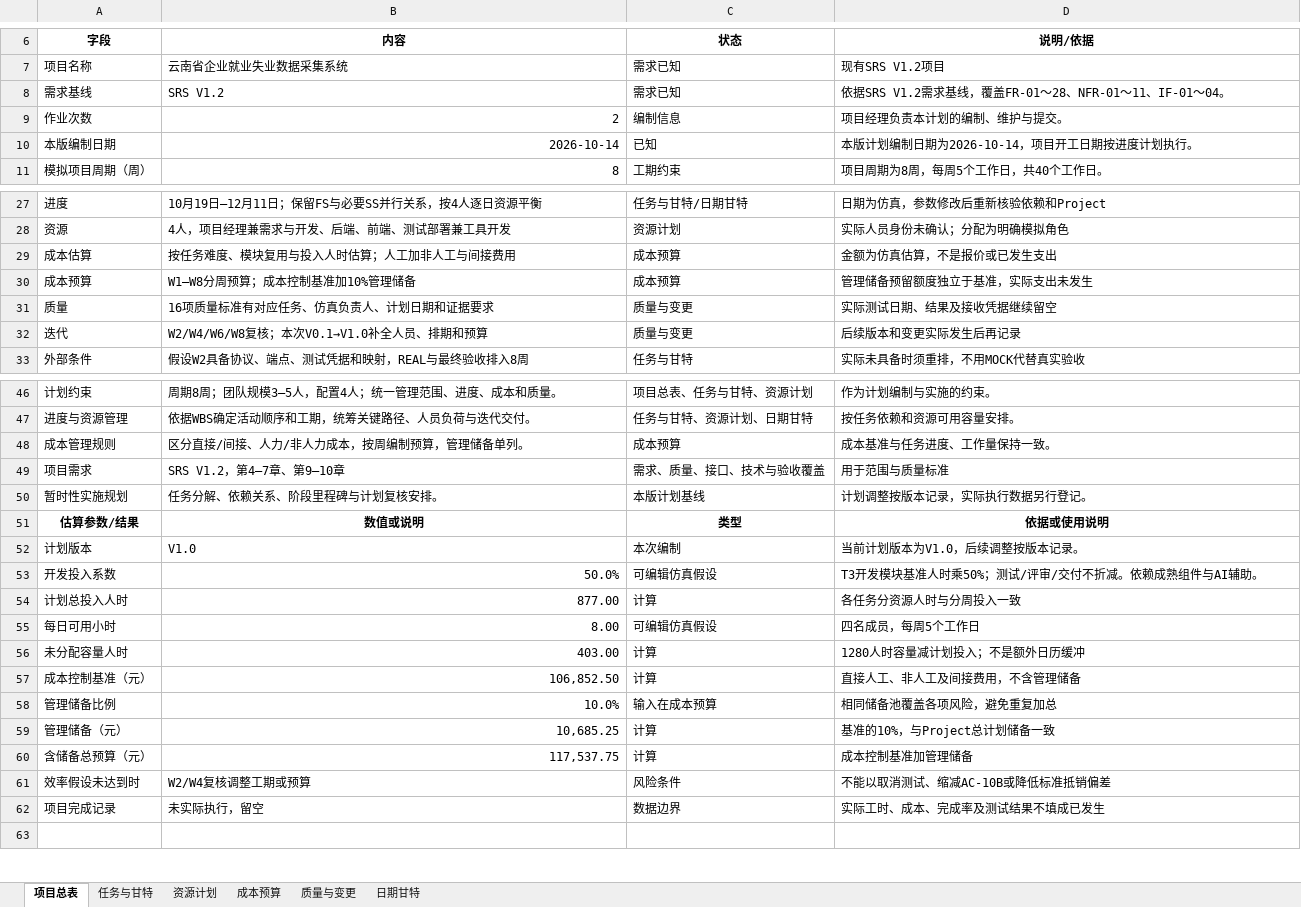
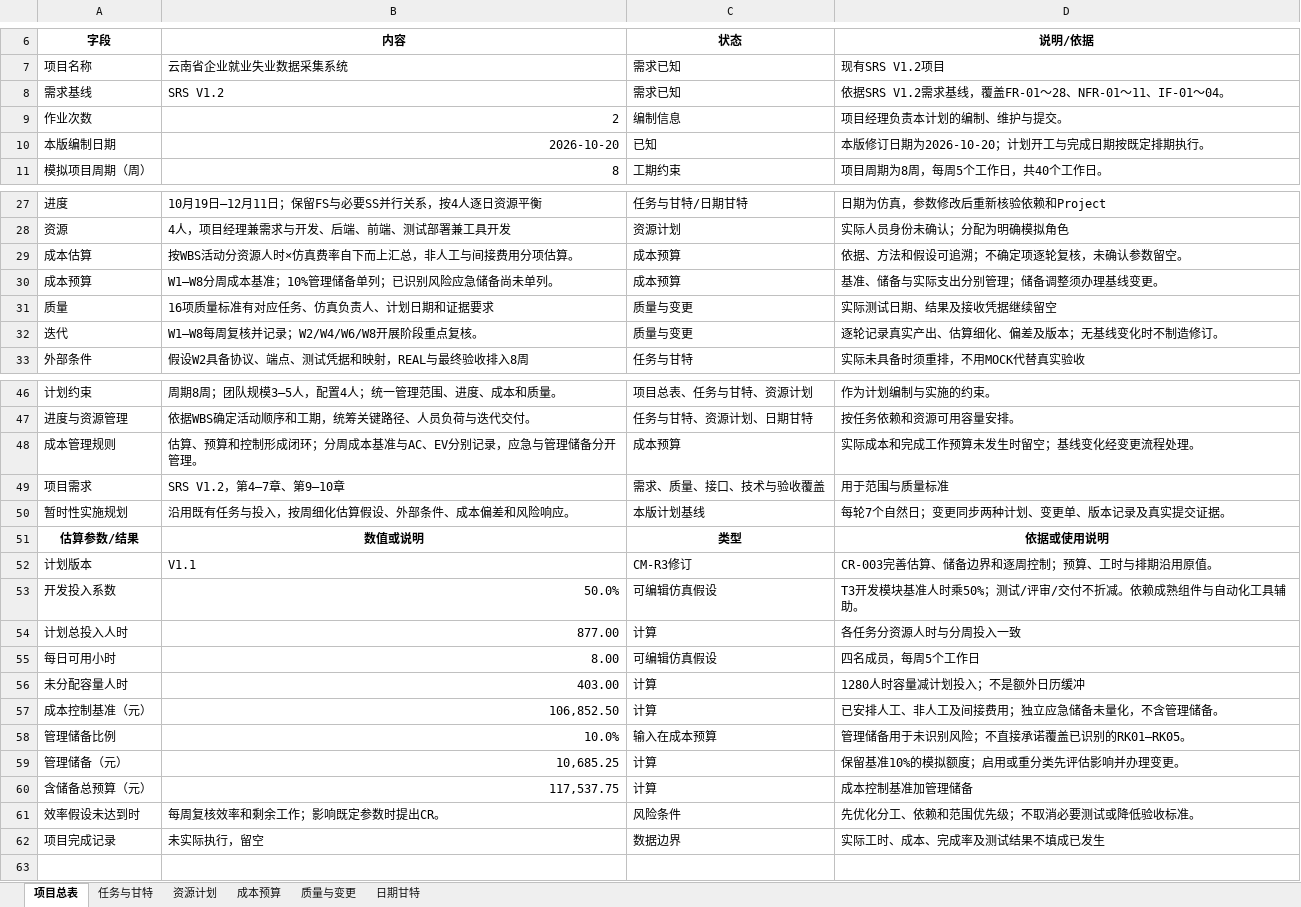
Before and after one commit to heguangV/yunnan-employment-monitoring-srs, an Excel workbook: 项目计划/提交文件/项目计划表_四人仿真.xlsx, sheet 项目总表, drawn as a sheet; only a part is shown, gaps mark what is left out; values as stored, in another font and other column widths than the file's, no borders; the diff covers the shown part only; the diff names each change by its address in the sheet, - before the commit and + after, or states it on an @@ line.

```diff
--- a/项目计划/提交文件/项目计划表_四人仿真.xlsx (sheet 项目总表)
+++ b/项目计划/提交文件/项目计划表_四人仿真.xlsx (sheet 项目总表)
-B10 (内容): 2026-10-14
+B10 (内容): 2026-10-20
-D10 (说明/依据): 本版计划编制日期为2026-10-14，项目开工日期按进度计划执行。
+D10 (说明/依据): 本版修订日期为2026-10-20；计划开工与完成日期按既定排期执行。
-B29 (内容): 按任务难度、模块复用与投入人时估算；人工加非人工与间接费用
+B29 (内容): 按WBS活动分资源人时×仿真费率自下而上汇总，非人工与间接费用分项估算。
-D29 (说明/依据): 金额为仿真估算，不是报价或已发生支出
+D29 (说明/依据): 依据、方法和假设可追溯；不确定项逐轮复核，未确认参数留空。
-B30 (内容): W1–W8分周预算；成本控制基准加10%管理储备
+B30 (内容): W1–W8分周成本基准；10%管理储备单列；已识别风险应急储备尚未单列。
-D30 (说明/依据): 管理储备预留额度独立于基准，实际支出未发生
+D30 (说明/依据): 基准、储备与实际支出分别管理；储备调整须办理基线变更。
-B32 (内容): W2/W4/W6/W8复核；本次V0.1→V1.0补全人员、排期和预算
+B32 (内容): W1–W8每周复核并记录；W2/W4/W6/W8开展阶段重点复核。
-D32 (说明/依据): 后续版本和变更实际发生后再记录
+D32 (说明/依据): 逐轮记录真实产出、估算细化、偏差及版本；无基线变化时不制造修订。
-B48 (内容): 区分直接/间接、人力/非人力成本，按周编制预算，管理储备单列。
+B48 (内容): 估算、预算和控制形成闭环；分周成本基准与AC、EV分别记录，应急与管理储备分开管理。
-D48 (说明/依据): 成本基准与任务进度、工作量保持一致。
+D48 (说明/依据): 实际成本和完成工作预算未发生时留空；基线变化经变更流程处理。
-B50 (内容): 任务分解、依赖关系、阶段里程碑与计划复核安排。
+B50 (内容): 沿用既有任务与投入，按周细化估算假设、外部条件、成本偏差和风险响应。
-D50 (说明/依据): 计划调整按版本记录，实际执行数据另行登记。
+D50 (说明/依据): 每轮7个自然日；变更同步两种计划、变更单、版本记录及真实提交证据。
-B52 (内容): V1.0
+B52 (内容): V1.1
-C52 (状态): 本次编制
+C52 (状态): CM-R3修订
-D52 (说明/依据): 当前计划版本为V1.0，后续调整按版本记录。
+D52 (说明/依据): CR-003完善估算、储备边界和逐周控制；预算、工时与排期沿用原值。
-D53 (说明/依据): T3开发模块基准人时乘50%；测试/评审/交付不折减。依赖成熟组件与AI辅助。
+D53 (说明/依据): T3开发模块基准人时乘50%；测试/评审/交付不折减。依赖成熟组件与自动化工具辅助。
-D57 (说明/依据): 直接人工、非人工及间接费用，不含管理储备
+D57 (说明/依据): 已安排人工、非人工及间接费用；独立应急储备未量化，不含管理储备。
-D58 (说明/依据): 相同储备池覆盖各项风险，避免重复加总
+D58 (说明/依据): 管理储备用于未识别风险；不直接承诺覆盖已识别的RK01–RK05。
-D59 (说明/依据): 基准的10%，与Project总计划储备一致
+D59 (说明/依据): 保留基准10%的模拟额度；启用或重分类先评估影响并办理变更。
-B61 (内容): W2/W4复核调整工期或预算
+B61 (内容): 每周复核效率和剩余工作；影响既定参数时提出CR。
-D61 (说明/依据): 不能以取消测试、缩减AC-10B或降低标准抵销偏差
+D61 (说明/依据): 先优化分工、依赖和范围优先级；不取消必要测试或降低验收标准。
```
Also changed, not shown: 4 edited cells elsewhere in this sheet, sheet 成本预算, sheet 质量与变更, sheet 任务与甘特, 8 other files.
